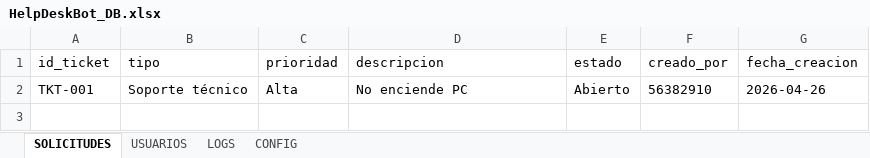
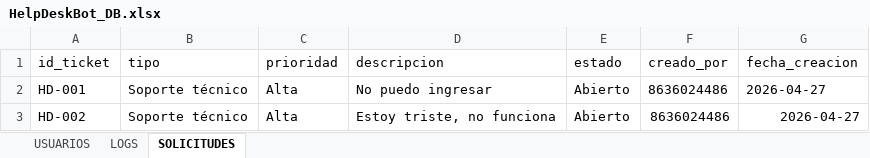
Before and after one commit to SharickGPinto/HelpDeskBot-Asistente-Automatizado-de-Soporte-InternoSharickPinto, an Excel workbook: HelpDeskBot_DB.xlsx, sheet SOLICITUDES, drawn as a sheet; values as stored, in another font and other column widths than the file's, no borders; charts and pictures not drawn; the diff names each change by its address in the sheet, - before the commit and + after, or states it on an @@ line.

```diff
--- a/HelpDeskBot_DB.xlsx (sheet SOLICITUDES)
+++ b/HelpDeskBot_DB.xlsx (sheet SOLICITUDES)
-sheet tab: CONFIG
@@ sheet tab order changed: USUARIOS | LOGS | SOLICITUDES @@
-A2 (id_ticket): TKT-001
+A2 (id_ticket): HD-001
-D2 (descripcion): No enciende PC
+D2 (descripcion): No puedo ingresar
-F2 (creado_por): 56382910
+F2 (creado_por): 8636024486
-G2 (fecha_creacion): 2026-04-26
+G2 (fecha_creacion): 2026-04-27
+row 3: HD-002 | Soporte técnico | Alta | Estoy triste, no funciona | Abierto | 8636024486 | 2026-04-27
```
Also changed, not shown: sheet LOGS, sheet USUARIOS, charts or pictures, 1 other file.
